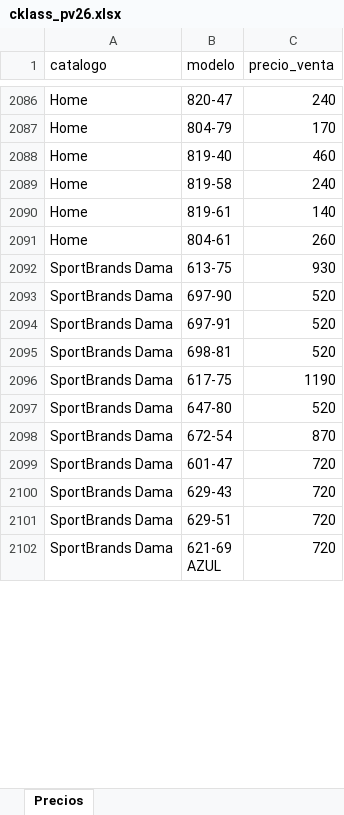
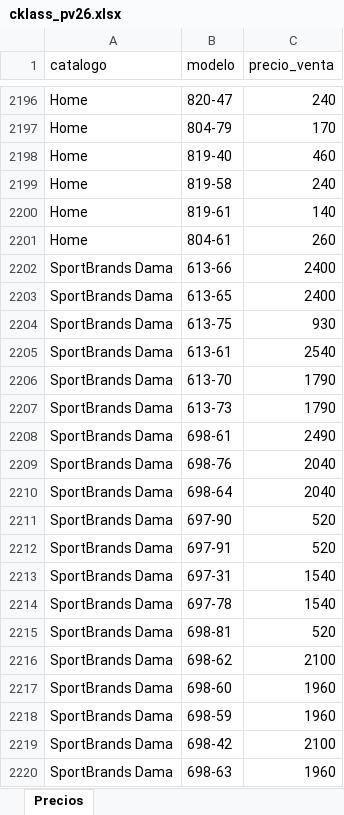
Before and after one commit to magic-town/books-label, an Excel workbook: fase_2/precios/cklass_pv26.xlsx, sheet Precios, drawn as a sheet; only a part is shown, gaps mark what is left out; the shorter side is filled out with more unchanged rows; values as stored, in another font and other column widths than the file's, no borders; the diff covers the shown part only; the diff names each change by its address in the sheet, - before the commit and + after, or states it on an @@ line.

```diff
--- a/fase_2/precios/cklass_pv26.xlsx (sheet Precios)
+++ b/fase_2/precios/cklass_pv26.xlsx (sheet Precios)
+row 2202: SportBrands Dama | 613-66 | 2400
+row 2203: SportBrands Dama | 613-65 | 2400
+row 2205: SportBrands Dama | 613-61 | 2540
+row 2206: SportBrands Dama | 613-70 | 1790
+row 2207: SportBrands Dama | 613-73 | 1790
+row 2208: SportBrands Dama | 698-61 | 2490
+row 2209: SportBrands Dama | 698-76 | 2040
+row 2210: SportBrands Dama | 698-64 | 2040
+row 2213: SportBrands Dama | 697-31 | 1540
+row 2214: SportBrands Dama | 697-78 | 1540
+row 2216: SportBrands Dama | 698-62 | 2100
+row 2217: SportBrands Dama | 698-60 | 1960
+row 2218: SportBrands Dama | 698-59 | 1960
+row 2219: SportBrands Dama | 698-42 | 2100
+row 2220: SportBrands Dama | 698-63 | 1960
```
Also changed, not shown: 378 added rows, 1 removed row and 28 edited cells elsewhere in this sheet, fase_1/salida/base_precios.xlsx, fase_2/precios/lista_perfumes_26.xlsx, 4 other files.
